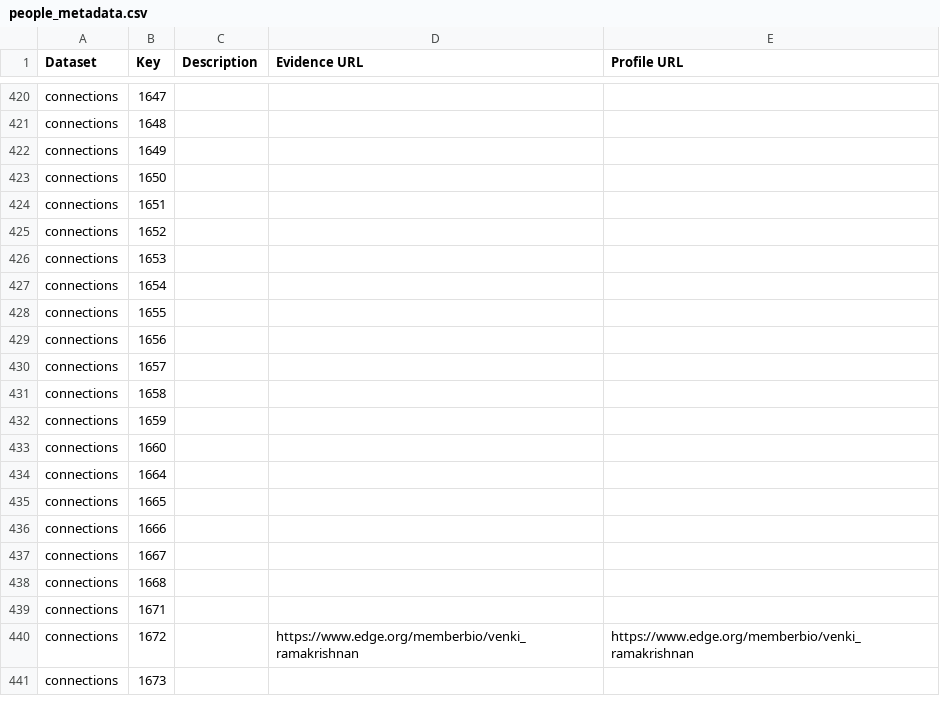
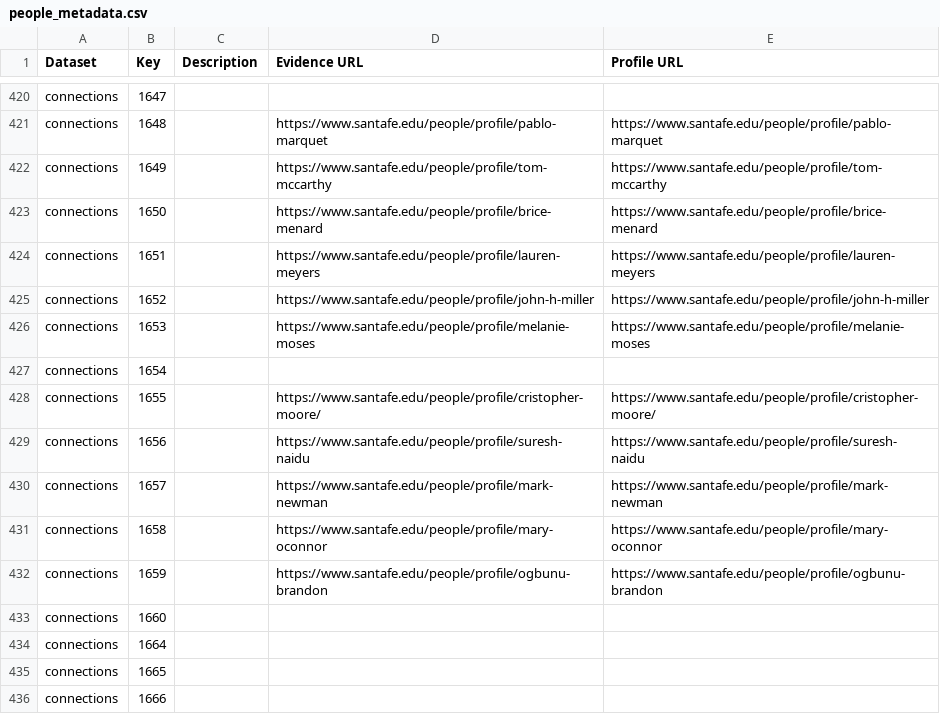
Before and after one commit to Ringy-Bell/Epstein_Universities, a CSV file: data/people_metadata.csv, drawn as a sheet; only a part is shown, gaps mark what is left out; the shorter side is filled out with more unchanged rows; the diff covers the shown part only; the diff names each change by its address in the sheet, - before the commit and + after, or states it on an @@ line.

```diff
--- a/data/people_metadata.csv
+++ b/data/people_metadata.csv
-D421 (Evidence URL): (empty)
+D421 (Evidence URL): https://www.santafe.edu/people/profile/pablo-marquet
-E421 (Profile URL): (empty)
+E421 (Profile URL): https://www.santafe.edu/people/profile/pablo-marquet
-D422 (Evidence URL): (empty)
+D422 (Evidence URL): https://www.santafe.edu/people/profile/tom-mccarthy
-E422 (Profile URL): (empty)
+E422 (Profile URL): https://www.santafe.edu/people/profile/tom-mccarthy
-D423 (Evidence URL): (empty)
+D423 (Evidence URL): https://www.santafe.edu/people/profile/brice-menard
-E423 (Profile URL): (empty)
+E423 (Profile URL): https://www.santafe.edu/people/profile/brice-menard
-D424 (Evidence URL): (empty)
+D424 (Evidence URL): https://www.santafe.edu/people/profile/lauren-meyers
-E424 (Profile URL): (empty)
+E424 (Profile URL): https://www.santafe.edu/people/profile/lauren-meyers
-D425 (Evidence URL): (empty)
+D425 (Evidence URL): https://www.santafe.edu/people/profile/john-h-miller
-E425 (Profile URL): (empty)
+E425 (Profile URL): https://www.santafe.edu/people/profile/john-h-miller
-D426 (Evidence URL): (empty)
+D426 (Evidence URL): https://www.santafe.edu/people/profile/melanie-moses
-E426 (Profile URL): (empty)
+E426 (Profile URL): https://www.santafe.edu/people/profile/melanie-moses
-D428 (Evidence URL): (empty)
+D428 (Evidence URL): https://www.santafe.edu/people/profile/cristopher-moore/
-E428 (Profile URL): (empty)
+E428 (Profile URL): https://www.santafe.edu/people/profile/cristopher-moore/
-D429 (Evidence URL): (empty)
+D429 (Evidence URL): https://www.santafe.edu/people/profile/suresh-naidu
-E429 (Profile URL): (empty)
+E429 (Profile URL): https://www.santafe.edu/people/profile/suresh-naidu
-D430 (Evidence URL): (empty)
+D430 (Evidence URL): https://www.santafe.edu/people/profile/mark-newman
-E430 (Profile URL): (empty)
+E430 (Profile URL): https://www.santafe.edu/people/profile/mark-newman
-D431 (Evidence URL): (empty)
+D431 (Evidence URL): https://www.santafe.edu/people/profile/mary-oconnor
-E431 (Profile URL): (empty)
+E431 (Profile URL): https://www.santafe.edu/people/profile/mary-oconnor
-D432 (Evidence URL): (empty)
+D432 (Evidence URL): https://www.santafe.edu/people/profile/ogbunu-brandon
-E432 (Profile URL): (empty)
+E432 (Profile URL): https://www.santafe.edu/people/profile/ogbunu-brandon
```
Also changed, not shown: 32 edited cells elsewhere in this file.
